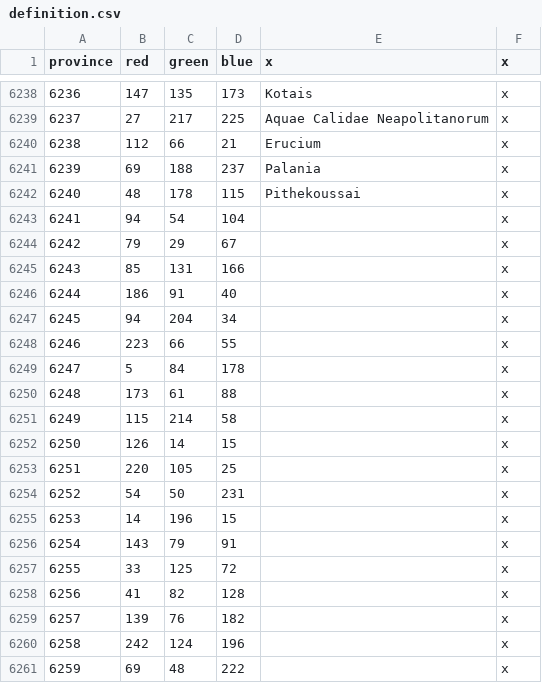
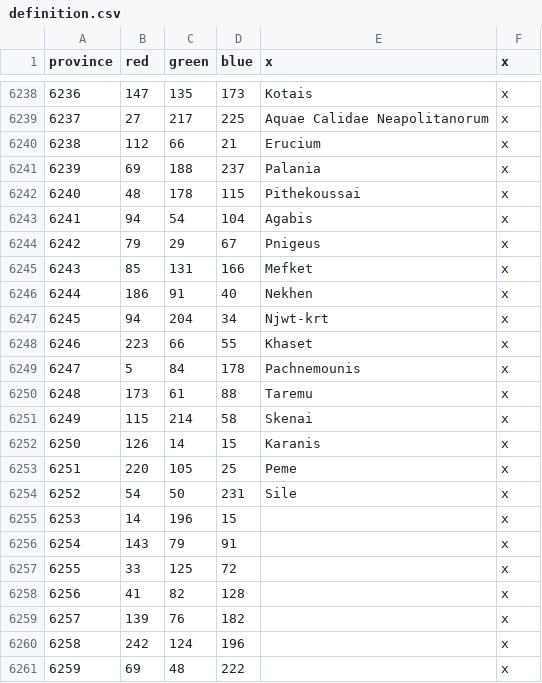
Before and after one commit to The-Triumvirate/Imperium-Universalis, a CSV file: map/definition.csv, drawn as a sheet; only a part is shown, gaps mark what is left out.

```diff
--- a/map/definition.csv
+++ b/map/definition.csv
@@ -6242,14 +6242,14 @@ province;red;green;blue;x;x
 6240;48;178;115;Pithekoussai;x
-6241;94;54;104;;x
-6242;79;29;67;;x
-6243;85;131;166;;x
-6244;186;91;40;;x
-6245;94;204;34;;x
-6246;223;66;55;;x
-6247;5;84;178;;x
-6248;173;61;88;;x
-6249;115;214;58;;x
-6250;126;14;15;;x
-6251;220;105;25;;x
-6252;54;50;231;;x
+6241;94;54;104;Agabis;x
+6242;79;29;67;Pnigeus;x
+6243;85;131;166;Mefket;x
+6244;186;91;40;Nekhen;x
+6245;94;204;34;Njwt-krt;x
+6246;223;66;55;Khaset;x
+6247;5;84;178;Pachnemounis;x
+6248;173;61;88;Taremu;x
+6249;115;214;58;Skenai;x
+6250;126;14;15;Karanis;x
+6251;220;105;25;Peme;x
+6252;54;50;231;Sile;x
 6253;14;196;15;;x
```
Also changed, not shown: map/adjacencies.csv, 28 other files.
